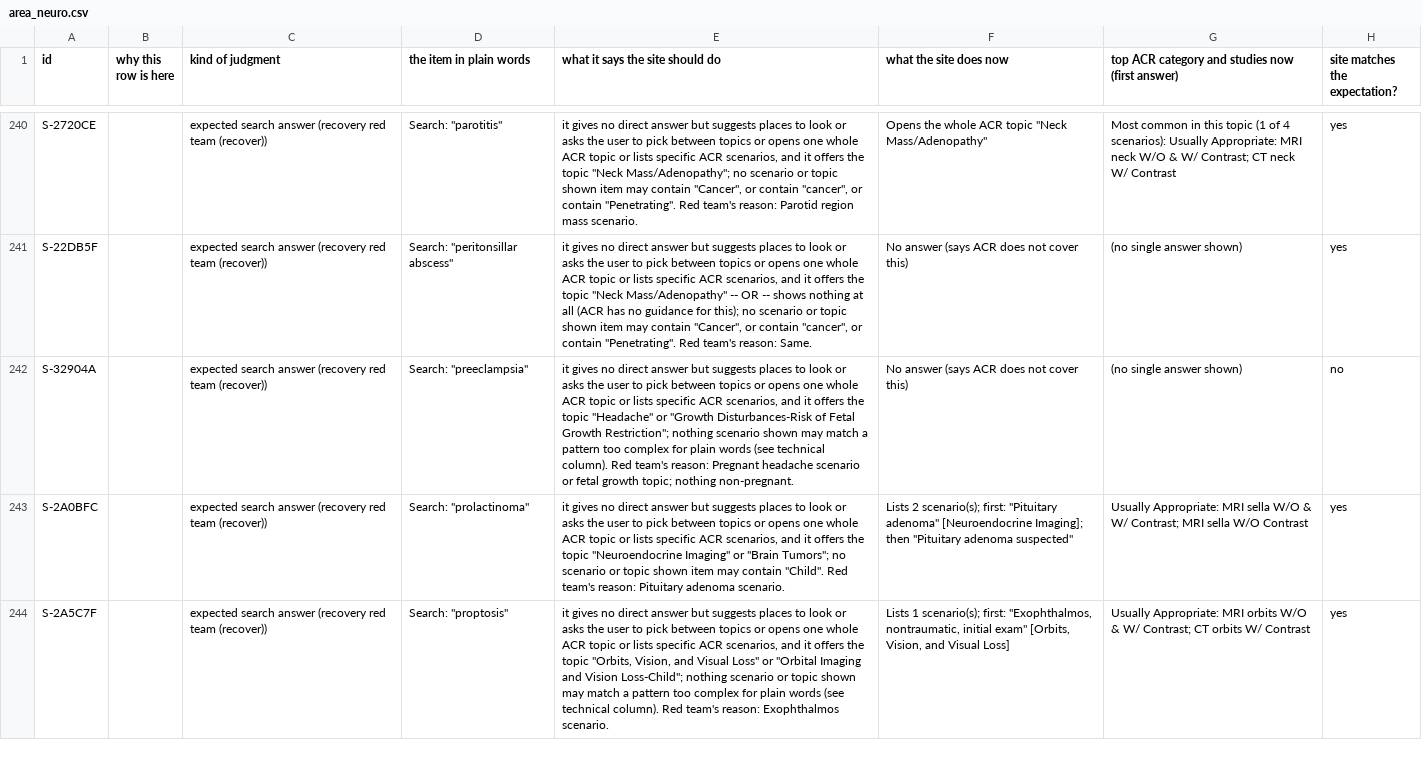
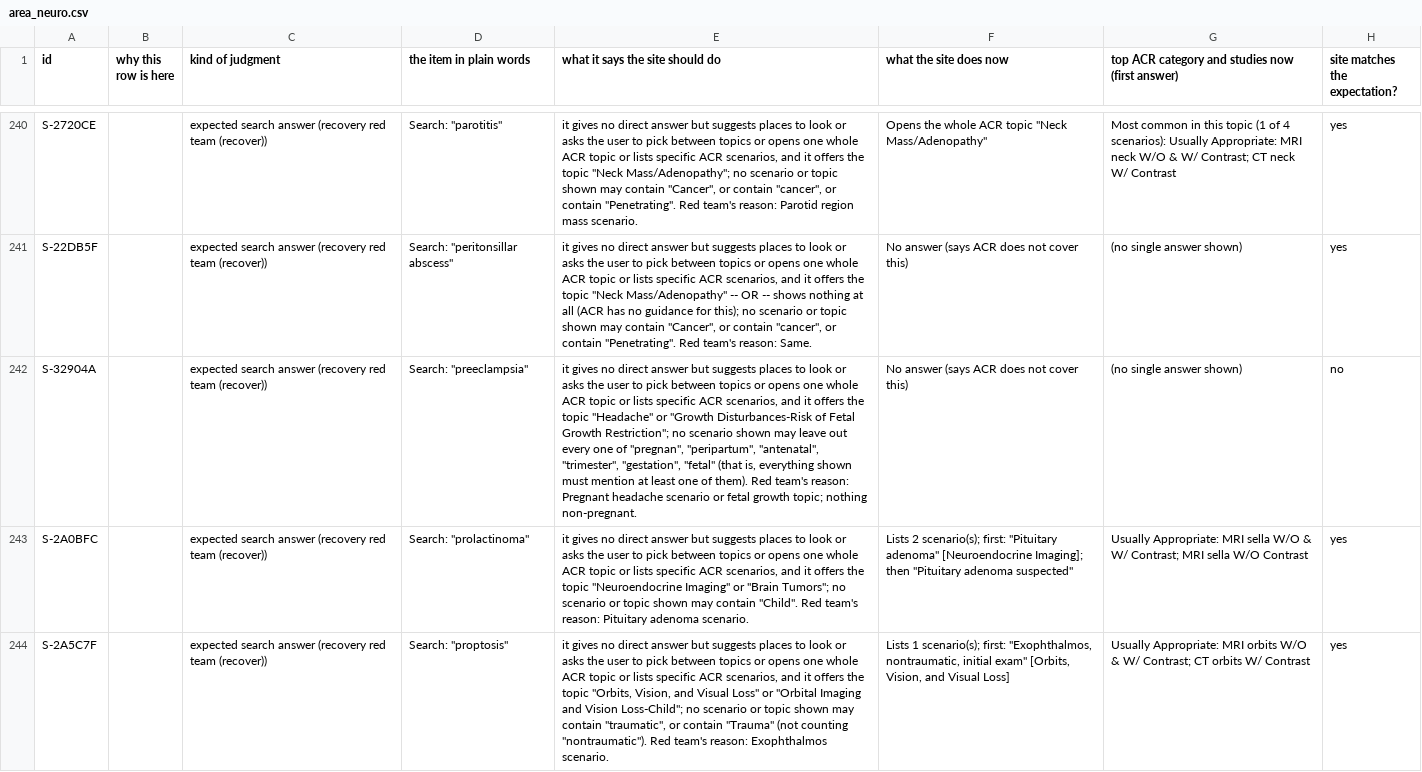
Before and after one commit to avg-hounsfield/avg-hounsfield.github.io, a CSV file: docs/review/area_neuro.csv, drawn as a sheet; only a part is shown, gaps mark what is left out; the diff covers the shown part only; the diff names each change by its address in the sheet, - before the commit and + after, or states it on an @@ line.

```diff
--- a/docs/review/area_neuro.csv
+++ b/docs/review/area_neuro.csv
-E240 (what it says the site should do): …topic shown item may contain…
+E240 (what it says the site should do): …topic shown may contain…
-E241 (what it says the site should do): …topic shown item may contain…
+E241 (what it says the site should do): …topic shown may contain…
-E242 (what it says the site should do): …Growth Restriction"; nothing scenario shown may match a pattern too complex for plain words (see technical column). Red team's…
+E242 (what it says the site should do): …Growth Restriction"; no scenario shown may leave out every one of "pregnan", "peripartum", "antenatal", "trimester", "gestation", "fetal" (that is, everything shown must mention at least one of them). Red team's…
-E243 (what it says the site should do): …topic shown item may contain…
+E243 (what it says the site should do): …topic shown may contain…
-E244 (what it says the site should do): …Vision Loss-Child"; nothing scenario or topic shown may match a pattern too complex for plain words (see technical column). Red team's…
+E244 (what it says the site should do): …Vision Loss-Child"; no scenario or topic shown may contain "traumatic", or contain "Trauma" (not counting "nontraumatic"). Red team's…
```
Also changed, not shown: 64 edited cells elsewhere in this file, docs/review/00_high_stakes.csv, docs/review/90_flagged_by_generator.csv, 13 other files.
